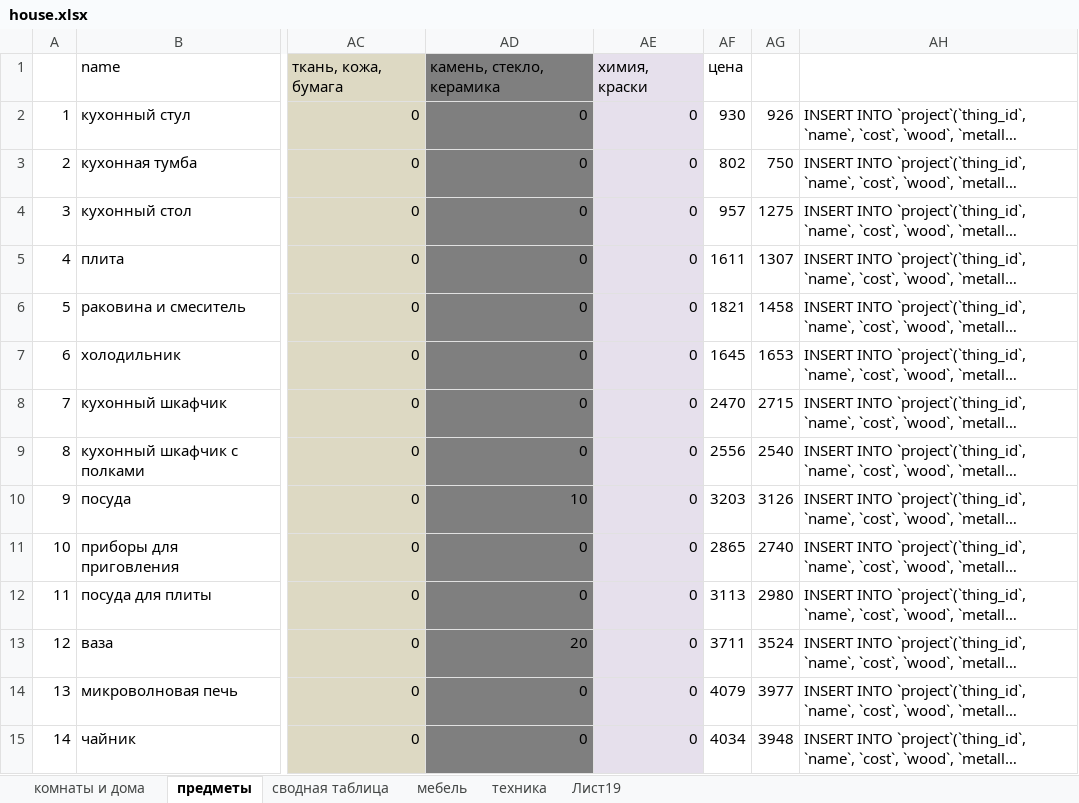
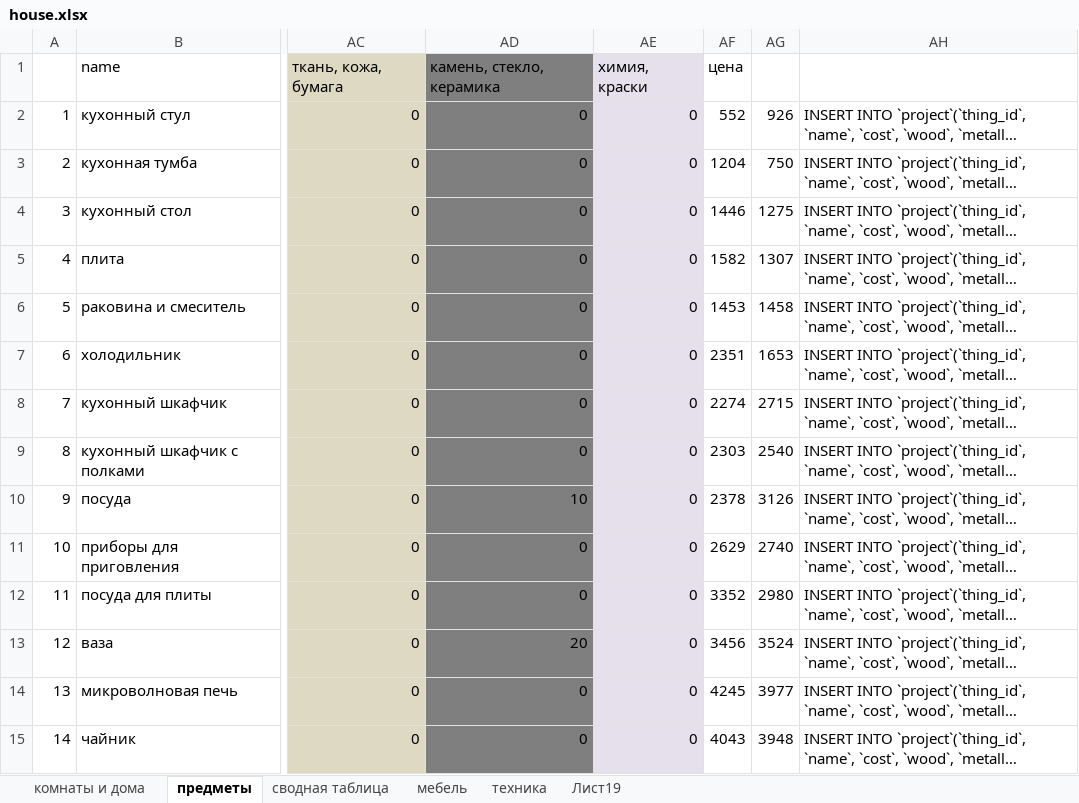
Before and after one commit to OStolpovskaya/Dynasty, an Excel workbook: house.xlsx, sheet предметы, drawn as a sheet; only a part is shown, gaps mark what is left out; long unchanged cells end in …; values as stored, in another font and other column widths than the file's, no borders; the diff covers the shown part only; the diff names each change by its address in the sheet, - before the commit and + after, or states it on an @@ line.

```diff
--- a/house.xlsx (sheet предметы)
+++ b/house.xlsx (sheet предметы)
-AF2: 930
+AF2: 552
-AF3: 802
+AF3: 1204
-AF4: 957
+AF4: 1446
-AF5: 1611
+AF5: 1582
-AF6: 1821
+AF6: 1453
-AF7: 1645
+AF7: 2351
-AF8: 2470
+AF8: 2274
-AF9: 2556
+AF9: 2303
-AF10: 3203
+AF10: 2378
-AF11: 2865
+AF11: 2629
-AF12: 3113
+AF12: 3352
-AF13: 3711
+AF13: 3456
-AF14: 4079
+AF14: 4245
-AF15: 4034
+AF15: 4043
```
Also changed, not shown: 80 edited cells elsewhere in this sheet, occupations.xlsx, 7 other files.
